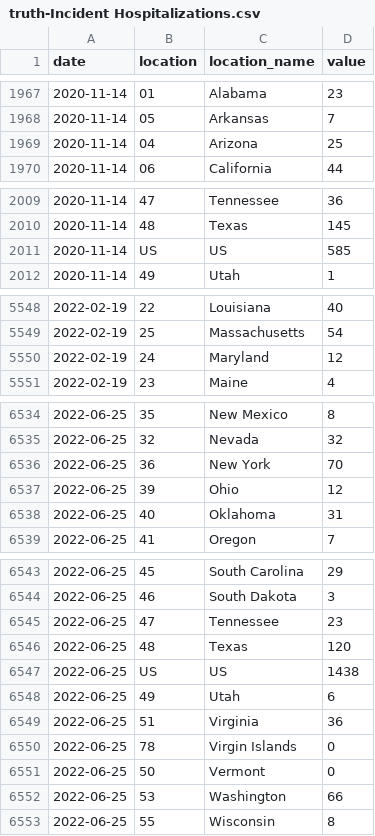
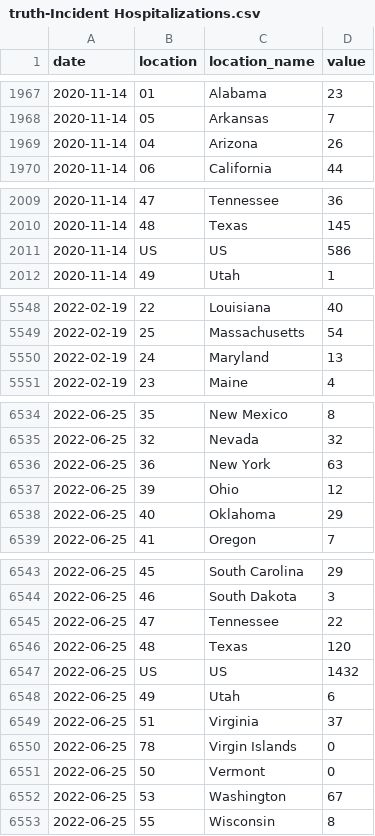
Before and after one commit to vidhi-mody/Flusight-forecast-data, a CSV file: data-truth/truth-Incident Hospitalizations.csv, drawn as a sheet; only a part is shown, gaps mark what is left out; the diff covers the shown part only.

```diff
--- a/data-truth/truth-Incident Hospitalizations.csv
+++ b/data-truth/truth-Incident Hospitalizations.csv
@@ -1968,3 +1968,3 @@ date,location,location_name,value
 2020-11-14,05,Arkansas,7
-2020-11-14,04,Arizona,25
+2020-11-14,04,Arizona,26
 2020-11-14,06,California,44
@@ -2010,3 +2010,3 @@ date,location,location_name,value
 2020-11-14,48,Texas,145
-2020-11-14,US,US,585
+2020-11-14,US,US,586
 2020-11-14,49,Utah,1
@@ -5549,3 +5549,3 @@ date,location,location_name,value
 2022-02-19,25,Massachusetts,54
-2022-02-19,24,Maryland,12
+2022-02-19,24,Maryland,13
 2022-02-19,23,Maine,4
@@ -6535,5 +6535,5 @@ date,location,location_name,value
 2022-06-25,32,Nevada,32
-2022-06-25,36,New York,70
+2022-06-25,36,New York,63
 2022-06-25,39,Ohio,12
-2022-06-25,40,Oklahoma,31
+2022-06-25,40,Oklahoma,29
 2022-06-25,41,Oregon,7
@@ -6544,10 +6544,10 @@ date,location,location_name,value
 2022-06-25,46,South Dakota,3
-2022-06-25,47,Tennessee,23
+2022-06-25,47,Tennessee,22
 2022-06-25,48,Texas,120
-2022-06-25,US,US,1438
+2022-06-25,US,US,1432
 2022-06-25,49,Utah,6
-2022-06-25,51,Virginia,36
+2022-06-25,51,Virginia,37
 2022-06-25,78,Virgin Islands,0
 2022-06-25,50,Vermont,0
-2022-06-25,53,Washington,66
+2022-06-25,53,Washington,67
 2022-06-25,55,Wisconsin,8
```
Also changed, not shown: 3 edited cells elsewhere in this file.
